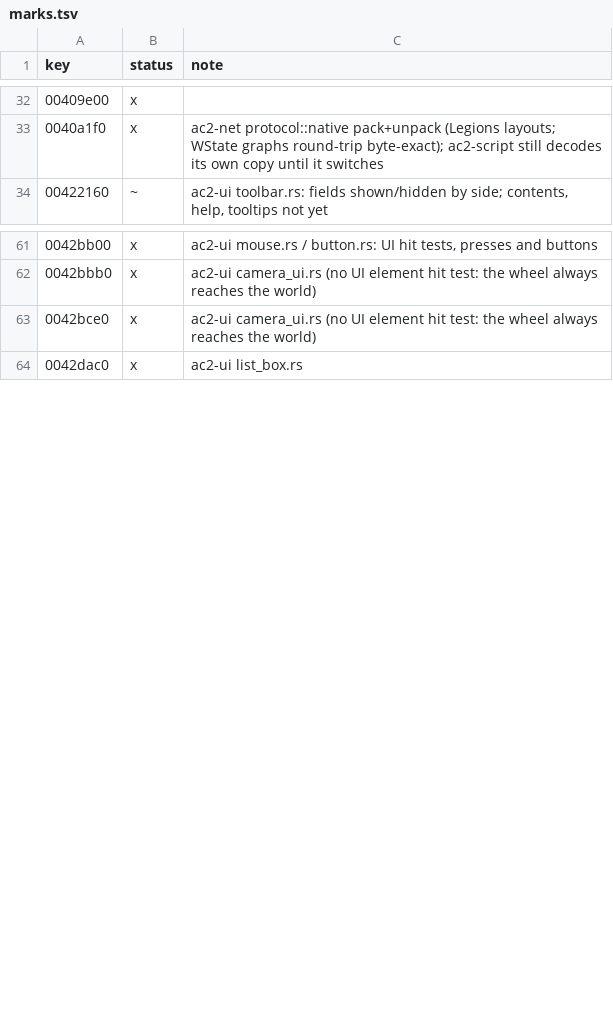
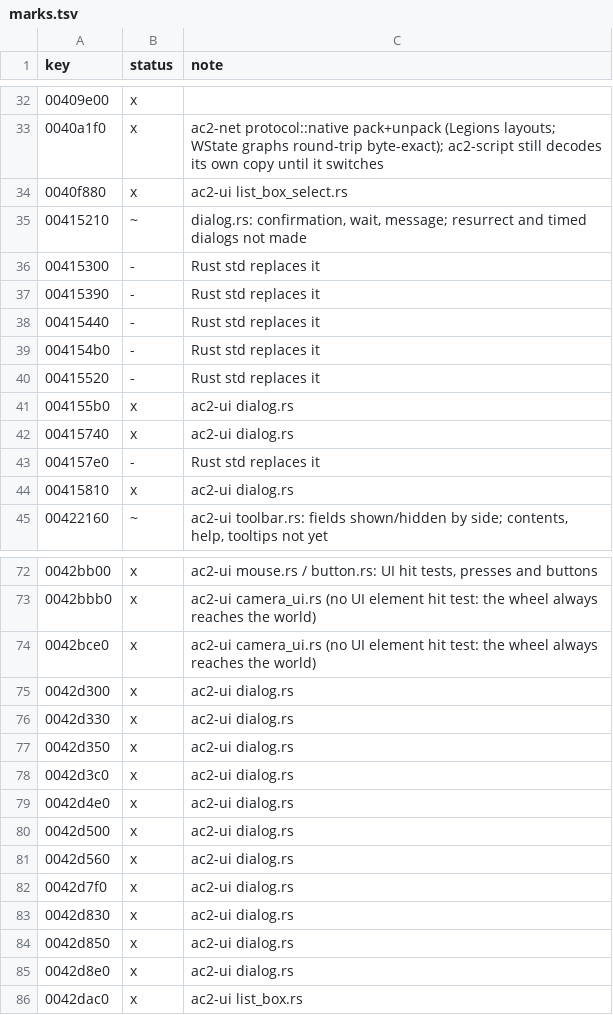
Before and after one commit to CrimsonMage/AC2_Rusted, a TSV file: docs/retail-catalog/marks.tsv, drawn as a sheet; only a part is shown, gaps mark what is left out; the diff covers the shown part only; the diff names each change by its address in the sheet, - before the commit and + after, or states it on an @@ line.

Commit message:
UIElement_ListBox selection and DialogFactory
The list box keeps one selected item: selecting another turns the old one
to item_normal_state and the new one to item_selected_state, broadcasts
new_selection with its index and lays out again (SetSelectedItem); by
index it also scrolls the item into view (SetSelectedIndex, ScrollToShow);
a left press on a click_select list selects the item under the pointer
(MouseDown, HandleSelection). Removing or flushing items forgets it.

DialogFactory shows one dialog at a time from the dialogs layout
(0x41000009), queueing the rest or putting the shown one back (topmost);
confirmation, wait and message dialogs report their buttons as
DialogOutcomes (SendNotice_CloseConfirmationDialog / CloseMessageDialog).

```diff
--- a/docs/retail-catalog/marks.tsv
+++ b/docs/retail-catalog/marks.tsv
+row 34: 0040f880 | x | ac2-ui list_box_select.rs
+row 35: 00415210 | ~ | dialog.rs: confirmation, wait, message; resurrect and timed dialogs not made
+row 36: 00415300 | - | Rust std replaces it
+row 37: 00415390 | - | Rust std replaces it
+row 38: 00415440 | - | Rust std replaces it
+row 39: 004154b0 | - | Rust std replaces it
+row 40: 00415520 | - | Rust std replaces it
+row 41: 004155b0 | x | ac2-ui dialog.rs
+row 42: 00415740 | x | ac2-ui dialog.rs
+row 43: 004157e0 | - | Rust std replaces it
+row 44: 00415810 | x | ac2-ui dialog.rs
+row 75: 0042d300 | x | ac2-ui dialog.rs
+row 76: 0042d330 | x | ac2-ui dialog.rs
+row 77: 0042d350 | x | ac2-ui dialog.rs
+row 78: 0042d3c0 | x | ac2-ui dialog.rs
+row 79: 0042d4e0 | x | ac2-ui dialog.rs
+row 80: 0042d500 | x | ac2-ui dialog.rs
+row 81: 0042d560 | x | ac2-ui dialog.rs
+row 82: 0042d7f0 | x | ac2-ui dialog.rs
+row 83: 0042d830 | x | ac2-ui dialog.rs
+row 84: 0042d850 | x | ac2-ui dialog.rs
+row 85: 0042d8e0 | x | ac2-ui dialog.rs
```
Also changed, not shown: 6 added rows elsewhere in this file, 9 other files.
